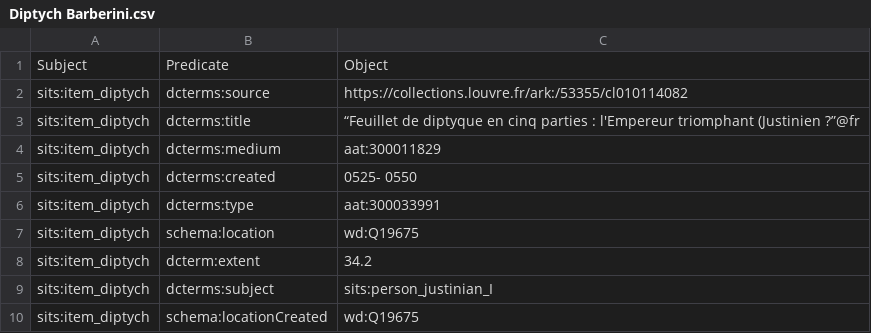
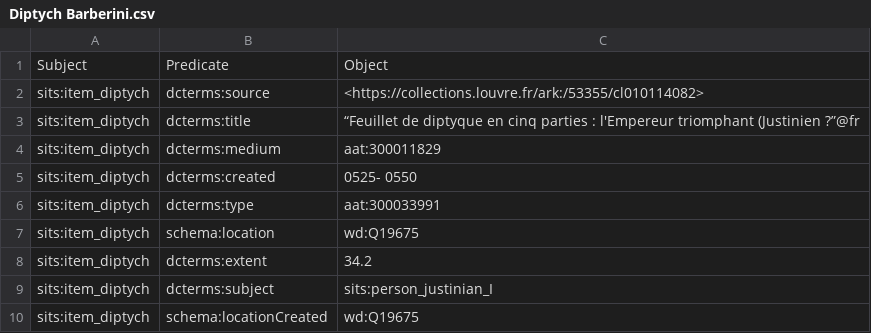
Before and after one commit to maridematteis/Justinian-LOD, a CSV file: csv_files/Formal_language/Diptych Barberini.csv, drawn as a sheet.

```diff
--- a/csv_files/Formal_language/Diptych Barberini.csv
+++ b/csv_files/Formal_language/Diptych Barberini.csv
@@ -1,3 +1,3 @@
 Subject,Predicate,Object
-sits:item_diptych,dcterms:source,https://collections.louvre.fr/ark:/53355/cl010114082
+sits:item_diptych,dcterms:source,<https://collections.louvre.fr/ark:/53355/cl010114082>
 sits:item_diptych,dcterms:title,“Feuillet de diptyque en cinq parties : l'Empereur triomphant (Justinien ?”@fr
@@ -7,3 +7,3 @@ sits:item_diptych,dcterms:type,aat:300033991
 sits:item_diptych,schema:location,wd:Q19675
-sits:item_diptych,dcterm:extent,34.2
+sits:item_diptych,dcterms:extent,34.2
 sits:item_diptych,dcterms:subject,sits:person_justinian_I
```
Also changed, not shown: csv_files/Formal_language/book2_FL.csv, csv_files/natural_language/Hagia_Sophia_data.csv, 2 other files.
